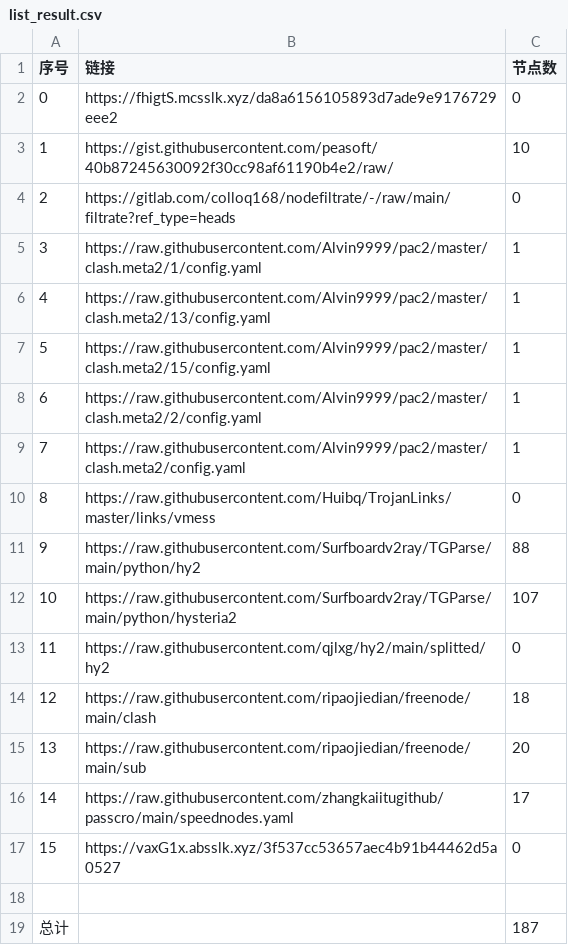
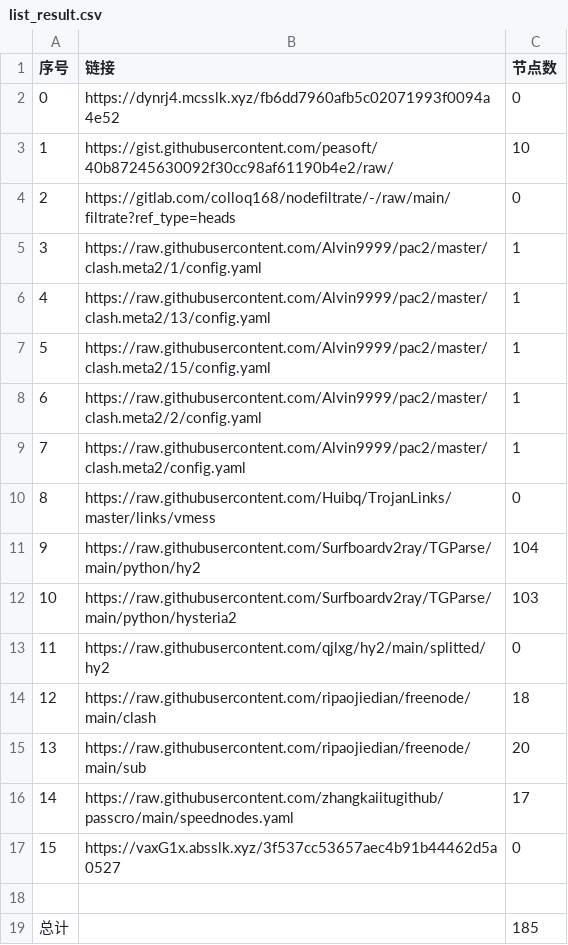
Before and after one commit to sileopro/NoMoreWalls, a CSV file: list_result.csv, drawn as a sheet.

```diff
--- a/list_result.csv
+++ b/list_result.csv
@@ -1,3 +1,3 @@
 序号,链接,节点数
-0,https://fhigtS.mcsslk.xyz/da8a6156105893d7ade9e9176729eee2,0
+0,https://dynrj4.mcsslk.xyz/fb6dd7960afb5c02071993f0094a4e52,0
 1,https://gist.githubusercontent.com/peasoft/40b87245630092f30cc98af61190b4e2/raw/,10
@@ -10,4 +10,4 @@
 8,https://raw.githubusercontent.com/Huibq/TrojanLinks/master/links/vmess,0
-9,https://raw.githubusercontent.com/Surfboardv2ray/TGParse/main/python/hy2,88
-10,https://raw.githubusercontent.com/Surfboardv2ray/TGParse/main/python/hysteria2,107
+9,https://raw.githubusercontent.com/Surfboardv2ray/TGParse/main/python/hy2,104
+10,https://raw.githubusercontent.com/Surfboardv2ray/TGParse/main/python/hysteria2,103
 11,https://raw.githubusercontent.com/qjlxg/hy2/main/splitted/hy2,0
@@ -18,2 +18,2 @@
 
-总计,,187
+总计,,185
```
Also changed, not shown: 8 other files.
